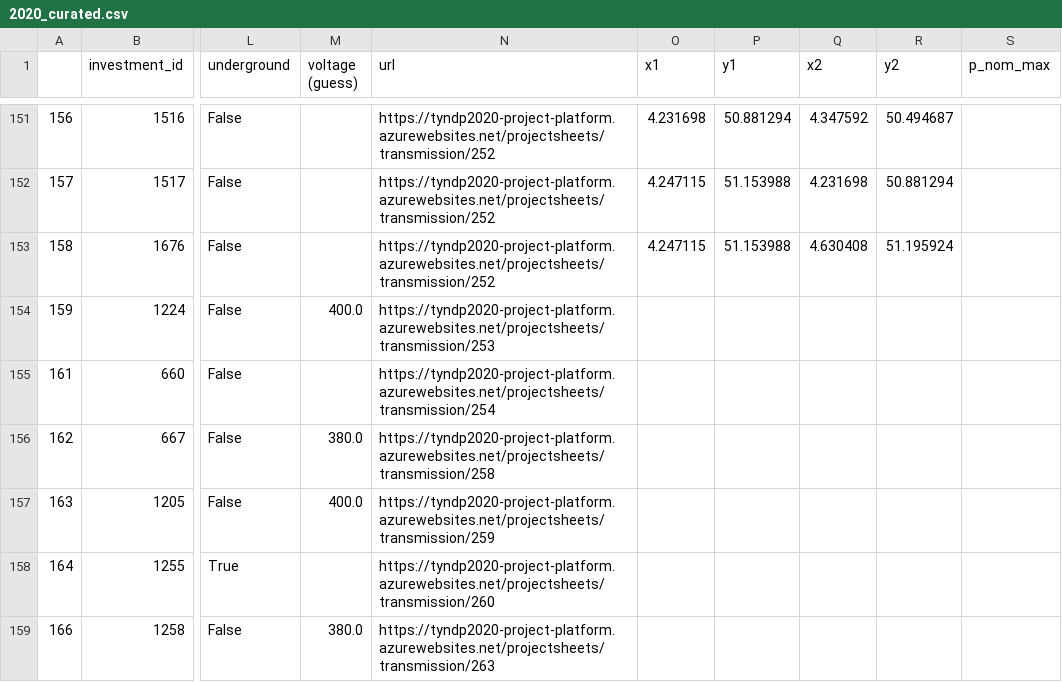
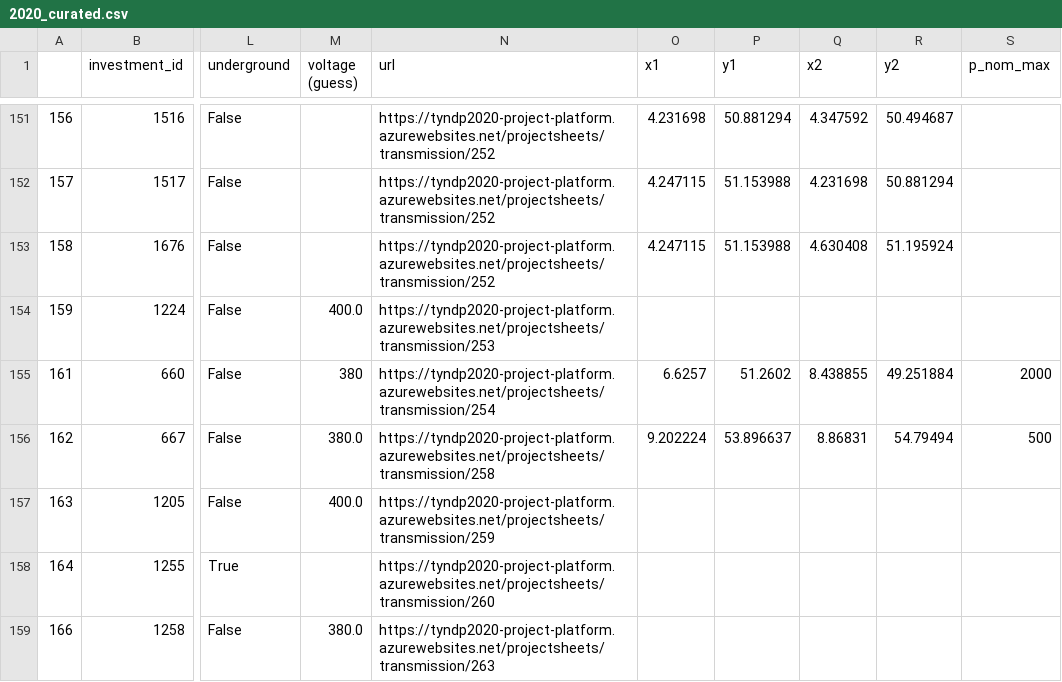
Before and after one commit to grecht/tyndp_to_pypsa, a CSV file: 2020/2020_curated.csv, drawn as a sheet; only a part is shown, gaps mark what is left out; the diff names each change by its address in the sheet, - before the commit and + after, or states it on an @@ line.

Commit message:
Add proj 254,258

```diff
--- a/2020/2020_curated.csv
+++ b/2020/2020_curated.csv
-M155 (voltage (guess)): (empty)
+M155 (voltage (guess)): 380
-O155 (x1): (empty)
+O155 (x1): 6.6257
-P155 (y1): (empty)
+P155 (y1): 51.2602
-Q155 (x2): (empty)
+Q155 (x2): 8.438855
-R155 (y2): (empty)
+R155 (y2): 49.251884
-S155 (p_nom_max): (empty)
+S155 (p_nom_max): 2000
-O156 (x1): (empty)
+O156 (x1): 9.202224
-P156 (y1): (empty)
+P156 (y1): 53.896637
-Q156 (x2): (empty)
+Q156 (x2): 8.86831
-R156 (y2): (empty)
+R156 (y2): 54.79494
-S156 (p_nom_max): (empty)
+S156 (p_nom_max): 500
```
